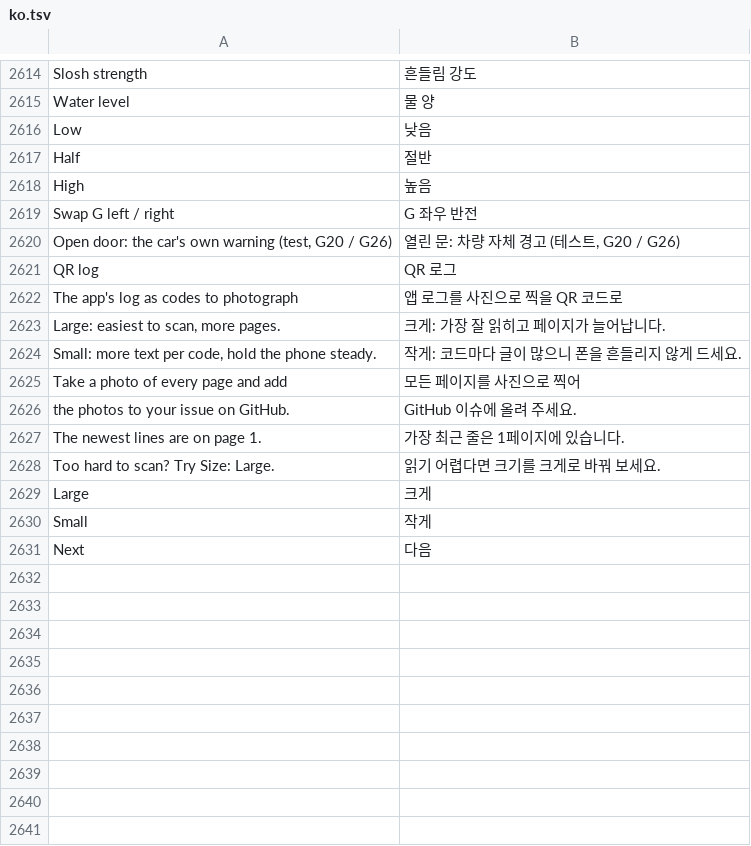
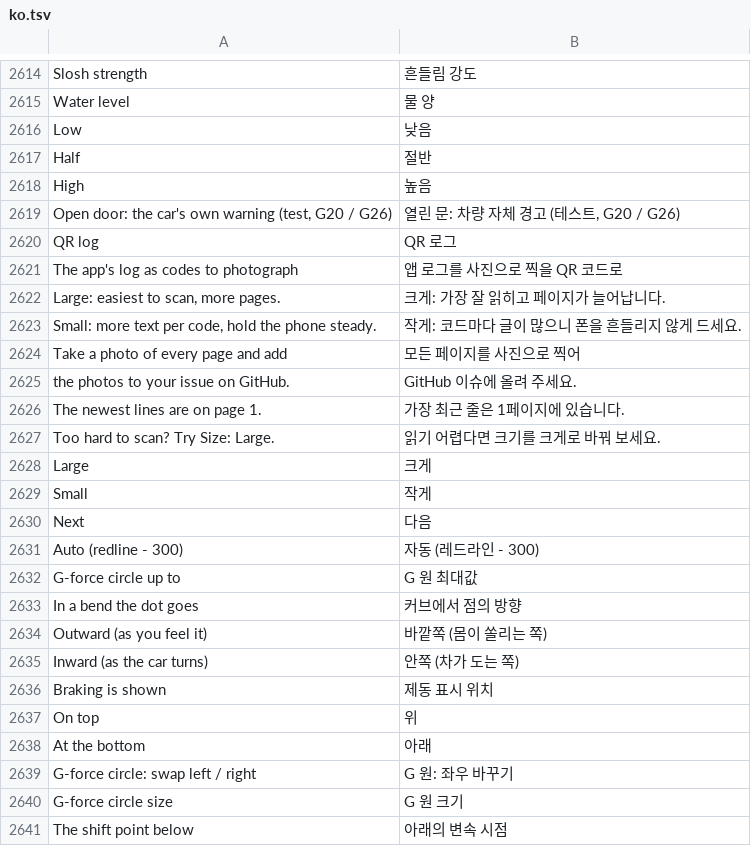
Before and after one commit to akakingj/myapp-id7, a TSV file: kit/runtime/locales/ko.tsv, drawn as a sheet; only a part is shown, gaps mark what is left out; removed rows and columns are numbered as before the commit, all else as after; the diff names each change by its address in the sheet, - before the commit and + after, or states it on an @@ line.

```diff
--- a/kit/runtime/locales/ko.tsv
+++ b/kit/runtime/locales/ko.tsv
-row 2619: Swap G left / right | G 좌우 반전
+row 2631: Auto (redline - 300) | 자동 (레드라인 - 300)
+row 2632: G-force circle up to | G 원 최대값
+row 2633: In a bend the dot goes | 커브에서 점의 방향
+row 2634: Outward (as you feel it) | 바깥쪽 (몸이 쏠리는 쪽)
+row 2635: Inward (as the car turns) | 안쪽 (차가 도는 쪽)
+row 2636: Braking is shown | 제동 표시 위치
+row 2637: On top | 위
+row 2638: At the bottom | 아래
+row 2639: G-force circle: swap left / right | G 원: 좌우 바꾸기
+row 2640: G-force circle size | G 원 크기
+row 2641: The shift point below | 아래의 변속 시점
```
Also changed, not shown: 30 other files.
